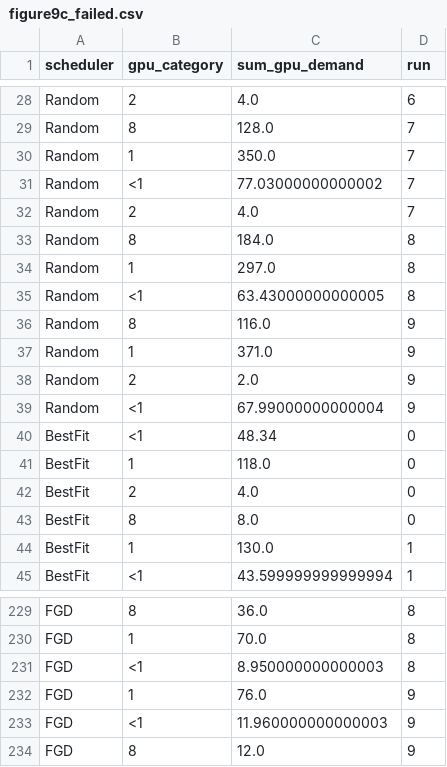
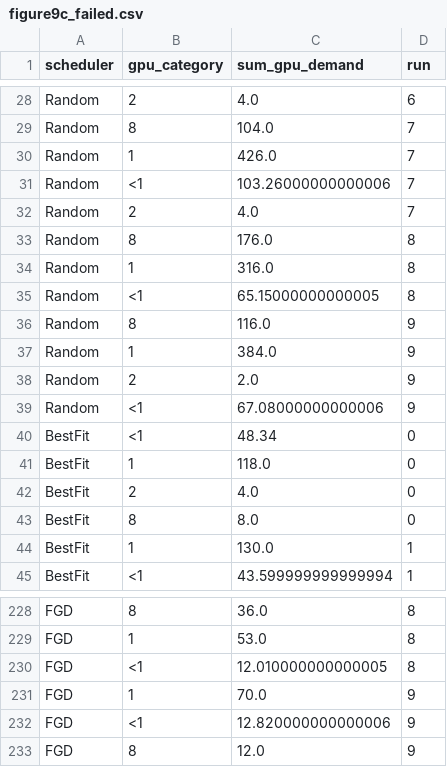
Before and after one commit to Turquoise-T/cs244c-GPU_fragment, a CSV file: fgd_replication/result/fig9-runs10-seed42/figure9c_failed.csv, drawn as a sheet; only a part is shown, gaps mark what is left out; addresses are those after the commit; the diff covers the shown part only; the diff names each change by its address in the sheet, - before the commit and + after, or states it on an @@ line.

```diff
--- a/fgd_replication/result/fig9-runs10-seed42/figure9c_failed.csv
+++ b/fgd_replication/result/fig9-runs10-seed42/figure9c_failed.csv
-C29 (sum_gpu_demand): 128.0
+C29 (sum_gpu_demand): 104.0
-C30 (sum_gpu_demand): 350.0
+C30 (sum_gpu_demand): 426.0
-C31 (sum_gpu_demand): 77.03000000000002
+C31 (sum_gpu_demand): 103.26000000000006
-C33 (sum_gpu_demand): 184.0
+C33 (sum_gpu_demand): 176.0
-C34 (sum_gpu_demand): 297.0
+C34 (sum_gpu_demand): 316.0
-C35 (sum_gpu_demand): 63.43000000000005
+C35 (sum_gpu_demand): 65.15000000000005
-C37 (sum_gpu_demand): 371.0
+C37 (sum_gpu_demand): 384.0
-C39 (sum_gpu_demand): 67.99000000000004
+C39 (sum_gpu_demand): 67.08000000000006
-C229 (sum_gpu_demand): 70.0
+C229 (sum_gpu_demand): 53.0
-C230 (sum_gpu_demand): 8.950000000000003
+C230 (sum_gpu_demand): 12.010000000000005
-C231 (sum_gpu_demand): 76.0
+C231 (sum_gpu_demand): 70.0
-C232 (sum_gpu_demand): 11.960000000000003
+C232 (sum_gpu_demand): 12.820000000000006
```
Also changed, not shown: 4 added rows, 5 removed rows and 33 edited cells elsewhere in this file, fgd_replication/result/fig11-runs10-seed42/figure11_results.csv, fgd_replication/result/fig12-runs10-seed42/figure12_results.csv, 18 other files.
